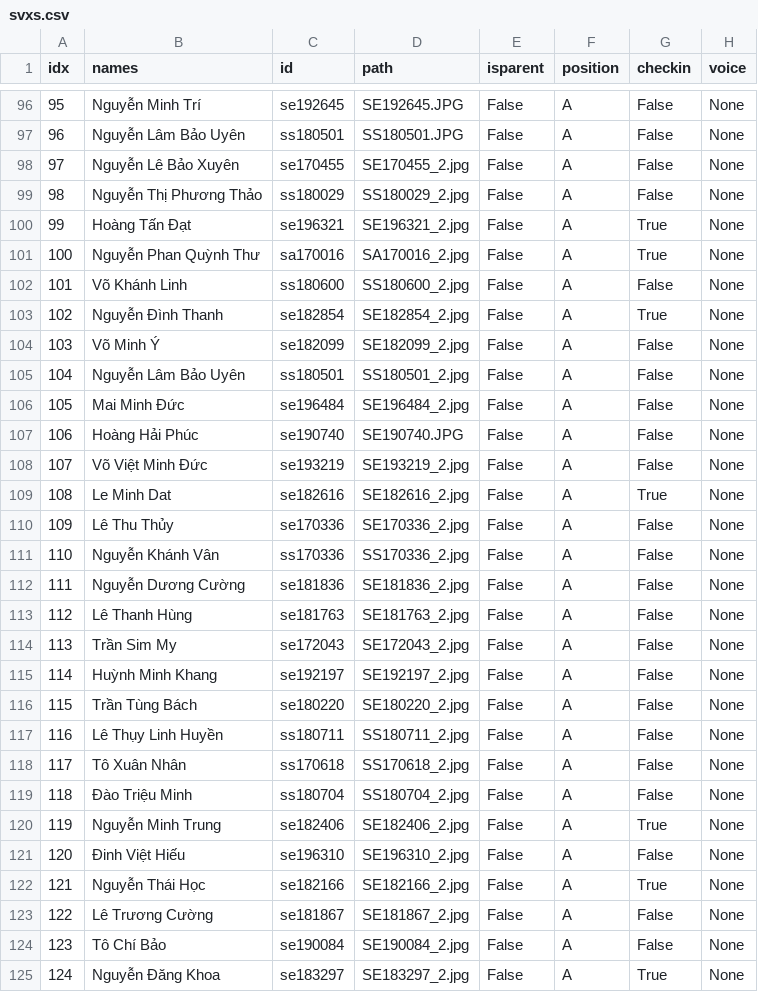
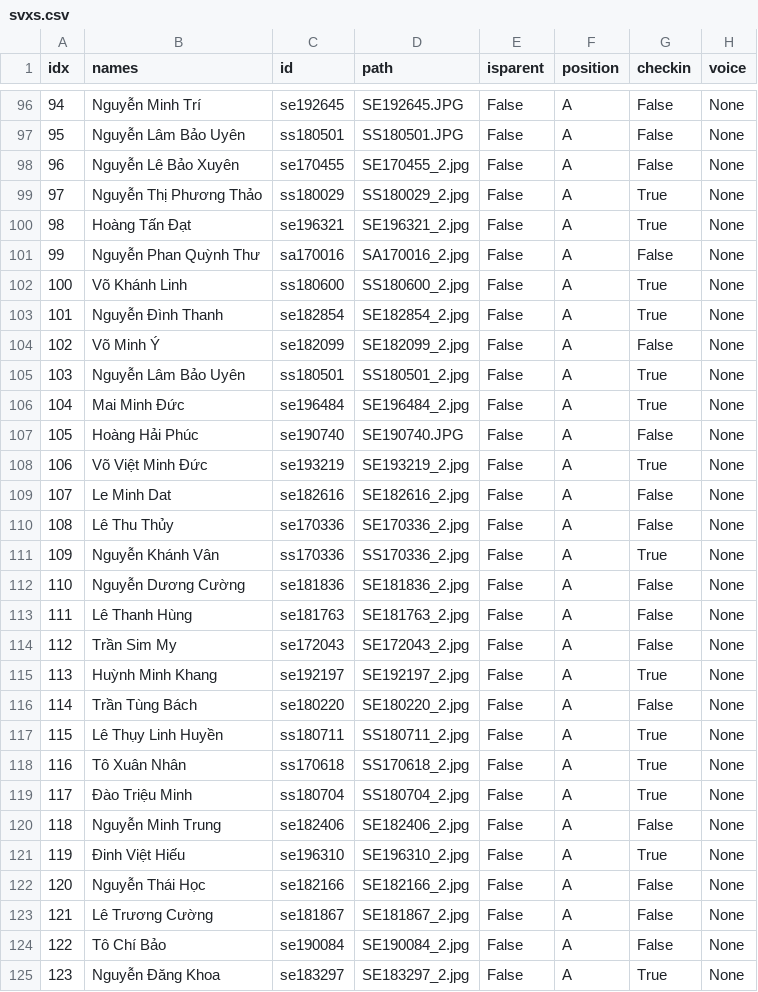
Before and after one commit to Thanh-Fourteen/checkIn, a CSV file: data/svxs.csv, drawn as a sheet; only a part is shown, gaps mark what is left out; the diff covers the shown part only; the diff names each change by its address in the sheet, - before the commit and + after, or states it on an @@ line.

```diff
--- a/data/svxs.csv
+++ b/data/svxs.csv
@@ column A (idx) renumbered from row 2 down @@
-G99 (checkin): False
+G99 (checkin): True
-G101 (checkin): True
+G101 (checkin): False
-G102 (checkin): False
+G102 (checkin): True
-G105:G106 (checkin): False
+G105:G106 (checkin): True
-G108 (checkin): False
+G108 (checkin): True
-G109 (checkin): True
+G109 (checkin): False
-G111 (checkin): False
+G111 (checkin): True
-G115 (checkin): False
+G115 (checkin): True
-G117:G119 (checkin): False
+G117:G119 (checkin): True
-G120 (checkin): True
+G120 (checkin): False
-G121 (checkin): False
+G121 (checkin): True
-G122 (checkin): True
+G122 (checkin): False
```
Also changed, not shown: 39 edited cells elsewhere in this file, 3 other files.
